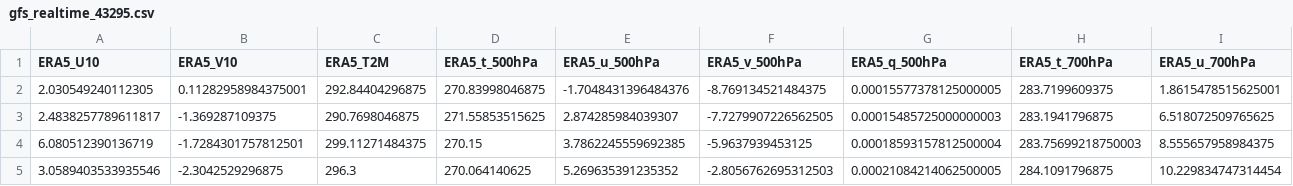
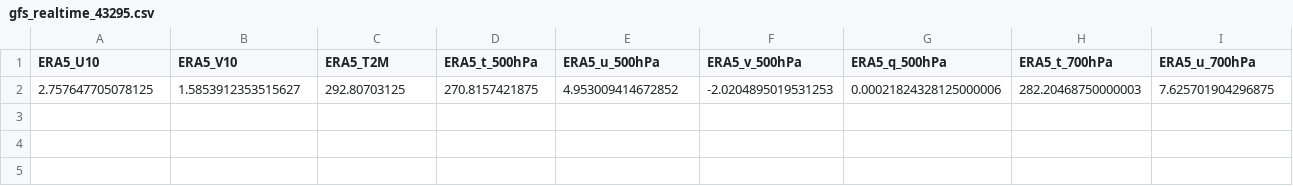
Before and after one commit to Aprameya05/SIH-Hyperlocal-Warning, a CSV file: data/gfs_realtime_43295.csv, drawn as a sheet; only a part is shown; removed rows and columns are numbered as before the commit, all else as after; rows hold the shown columns only; the diff names each change by its address in the sheet, - before the commit and + after, or states it on an @@ line.

```diff
--- a/data/gfs_realtime_43295.csv
+++ b/data/gfs_realtime_43295.csv
-row 2: 2.030549240112305 | 0.11282958984375001 | 292.84404296875 | 270.83998046875 | -1.7048431396484376 | -8.769134521484375 | 0.00015577378125000005 | 283.7199609375 | 1.8615478515625001
-row 3: 2.4838257789611817 | -1.369287109375 | 290.7698046875 | 271.55853515625 | 2.874285984039307 | -7.7279907226562505 | 0.00015485725000000003 | 283.1941796875 | 6.518072509765625
-row 4: 6.080512390136719 | -1.7284301757812501 | 299.11271484375 | 270.15 | 3.7862245559692385 | -5.9637939453125 | 0.00018593157812500004 | 283.75699218750003 | 8.555657958984375
-row 5: 3.0589403533935546 | -2.3042529296875 | 296.3 | 270.064140625 | 5.269635391235352 | -2.8056762695312503 | 0.00021084214062500005 | 284.1091796875 | 10.229834747314454
+row 2: 2.757647705078125 | 1.5853912353515627 | 292.80703125 | 270.8157421875 | 4.953009414672852 | -2.0204895019531253 | 0.00021824328125000006 | 282.20468750000003 | 7.625701904296875
```
Also changed, not shown: data/forecast_log.csv, data/upperair_realtime_43295.csv, 8 other files.
